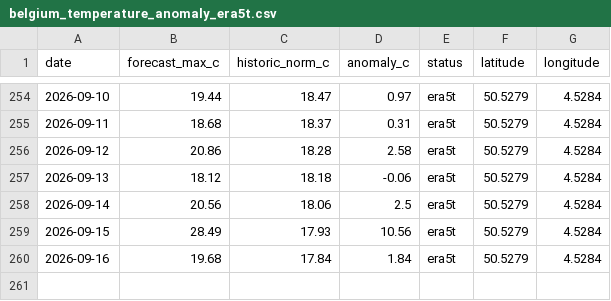
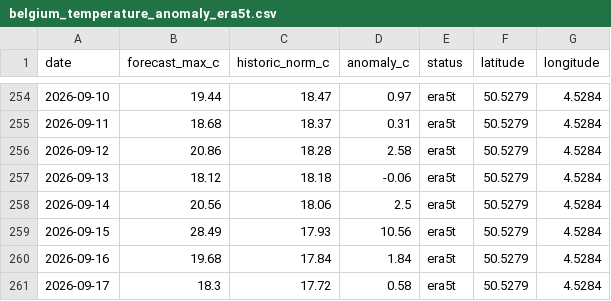
Before and after one commit to bartdeneveds-blip/belgium-temperature-monitor, a CSV file: data/belgium_temperature_anomaly_era5t.csv, drawn as a sheet; only a part is shown, gaps mark what is left out.

```diff
--- a/data/belgium_temperature_anomaly_era5t.csv
+++ b/data/belgium_temperature_anomaly_era5t.csv
@@ -260 +260,2 @@ date,forecast_max_c,historic_norm_c,anomaly_c,status,latitude,longitude
 2026-09-16,19.68,17.84,1.84,era5t,50.5279,4.5284
+2026-09-17,18.3,17.72,0.58,era5t,50.5279,4.5284
```
Also changed, not shown: data/belgium_temperature_anomaly.csv, 1 other file.
